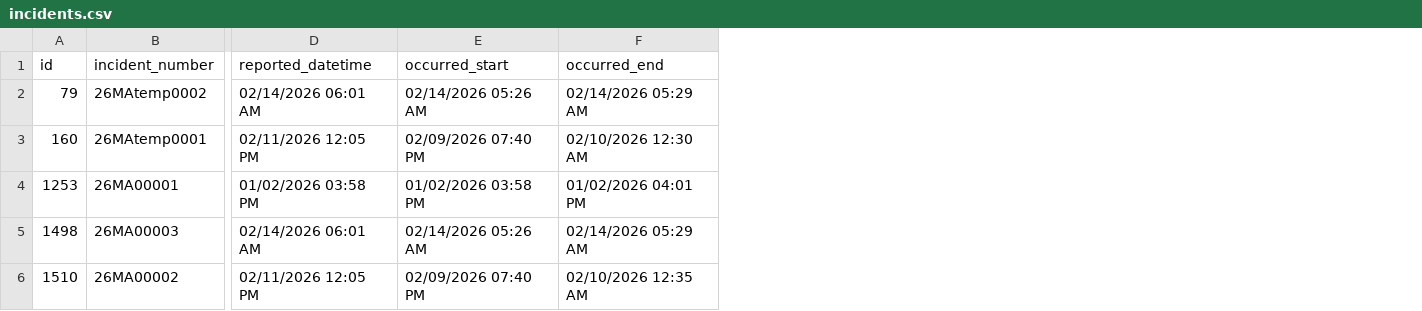
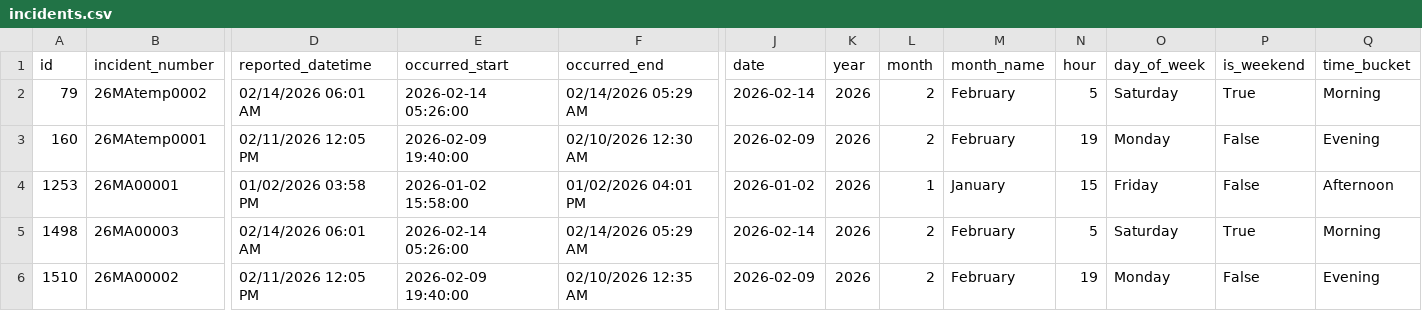
Before and after one commit to mjosewings/psu-university-crime-analysis, a CSV file: data/campuses/Mont_Alto/incidents.csv, drawn as a sheet; only a part is shown, gaps mark what is left out; the diff names each change by its address in the sheet, - before the commit and + after, or states it on an @@ line.

Commit message:
Enhanced `Mont_Alto/incidents.csv` by adding time-derived features to support improved temporal analysis and categorization.

```diff
--- a/data/campuses/Mont_Alto/incidents.csv
+++ b/data/campuses/Mont_Alto/incidents.csv
+column J (date), rows 2-6: 2026-02-14 | 2026-02-09 | 2026-01-02 | 2026-02-14 | 2026-02-09
+column K (year), rows 2-6: all 2026
+column L (month), rows 2-6: 2 | 2 | 1 | 2 | 2
+column M (month_name), rows 2-6: February | February | January | February | February
+column N (hour), rows 2-6: 5 | 19 | 15 | 5 | 19
+column O (day_of_week), rows 2-6: Saturday | Monday | Friday | Saturday | Monday
+column P (is_weekend), rows 2-6: True | False | False | True | False
+column Q (time_bucket), rows 2-6: Morning | Evening | Afternoon | Morning | Evening
-E2 (occurred_start): 02/14/2026 05:26 AM
+E2 (occurred_start): 2026-02-14 05:26:00
-E3 (occurred_start): 02/09/2026 07:40 PM
+E3 (occurred_start): 2026-02-09 19:40:00
-E4 (occurred_start): 01/02/2026 03:58 PM
+E4 (occurred_start): 2026-01-02 15:58:00
-E5 (occurred_start): 02/14/2026 05:26 AM
+E5 (occurred_start): 2026-02-14 05:26:00
-E6 (occurred_start): 02/09/2026 07:40 PM
+E6 (occurred_start): 2026-02-09 19:40:00
```
